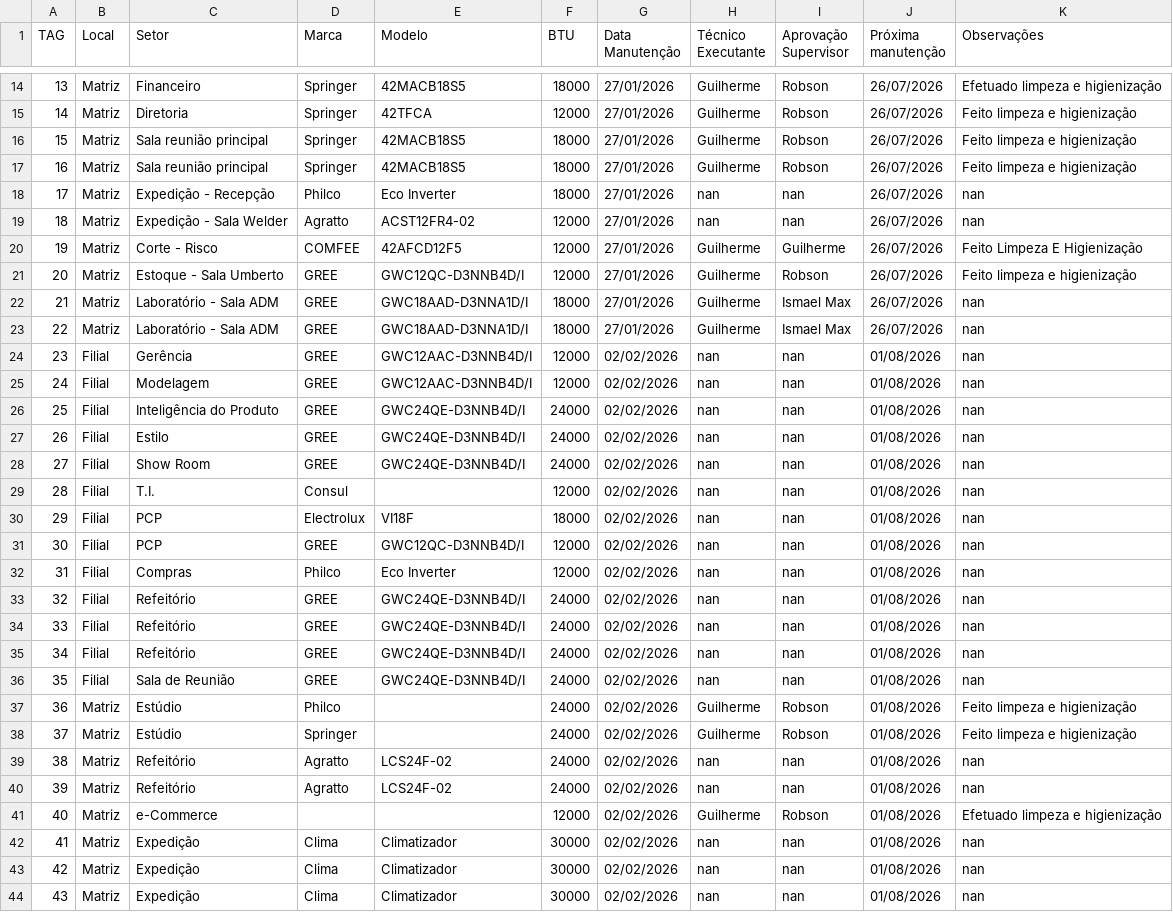
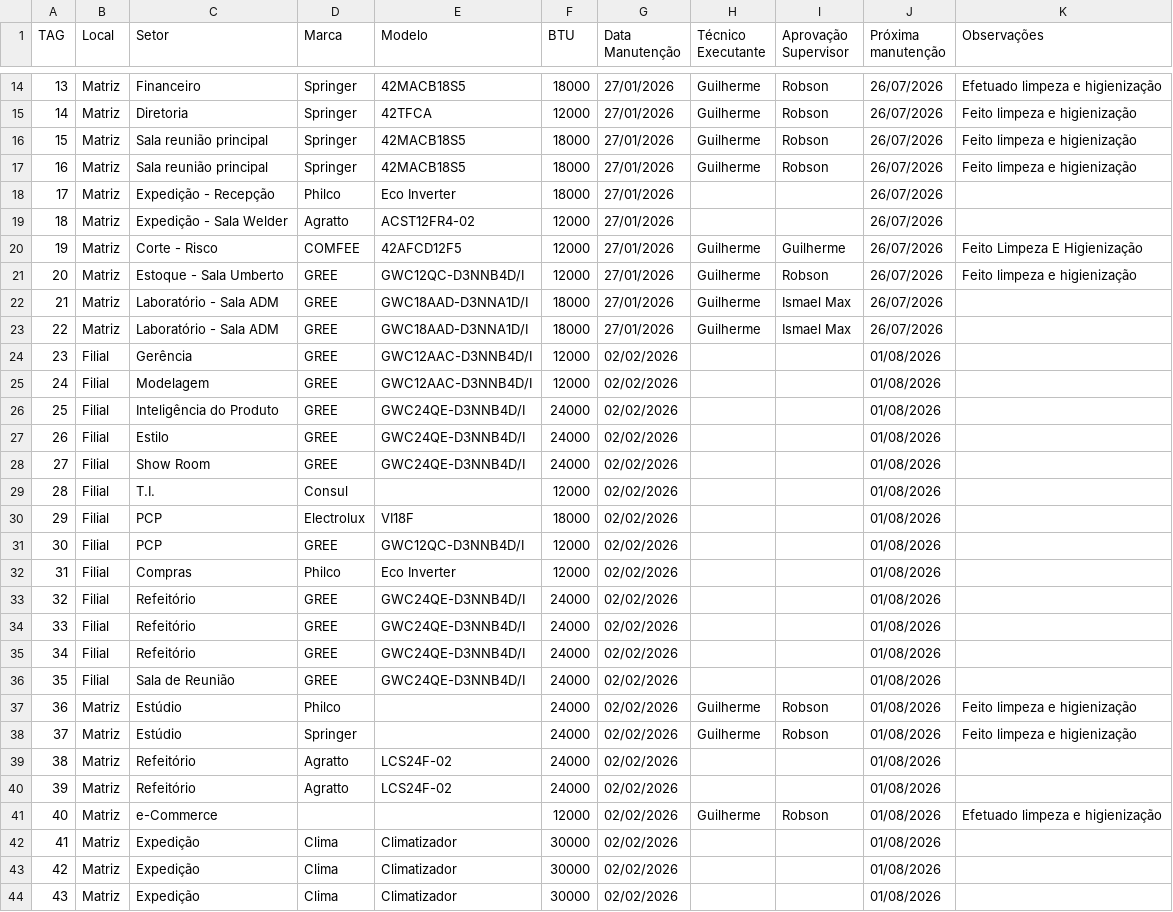
Before and after one commit to vilelarobson0971/pmoc, a CSV file: pmoc.csv, drawn as a sheet; only a part is shown, gaps mark what is left out; the diff covers the shown part only.

Commit message:
Atualização PMOC - 2026-01-27 15:55:04

```diff
--- a/pmoc.csv
+++ b/pmoc.csv
@@ -17,28 +17,28 @@ TAG,Local,Setor,Marca,Modelo,BTU,Data Manutenção,Técnico Executante,Aprovaç
 16,Matriz,Sala reunião principal,Springer,42MACB18S5,18000,27/01/2026,Guilherme,Robson,26/07/2026,Feito limpeza e higienização
-17,Matriz,Expedição - Recepção,Philco,Eco Inverter,18000,27/01/2026,nan,nan,26/07/2026,nan
-18,Matriz,Expedição - Sala Welder,Agratto,ACST12FR4-02,12000,27/01/2026,nan,nan,26/07/2026,nan
+17,Matriz,Expedição - Recepção,Philco,Eco Inverter,18000,27/01/2026,,,26/07/2026,
+18,Matriz,Expedição - Sala Welder,Agratto,ACST12FR4-02,12000,27/01/2026,,,26/07/2026,
 19,Matriz,Corte - Risco,COMFEE,42AFCD12F5,12000,27/01/2026,Guilherme,Guilherme,26/07/2026,Feito Limpeza E Higienização
 20,Matriz,Estoque - Sala Umberto,GREE,GWC12QC-D3NNB4D/I,12000,27/01/2026,Guilherme,Robson,26/07/2026,Feito limpeza e higienização
-21,Matriz,Laboratório - Sala ADM,GREE,GWC18AAD-D3NNA1D/I,18000,27/01/2026,Guilherme,Ismael Max,26/07/2026,nan
-22,Matriz,Laboratório - Sala ADM,GREE,GWC18AAD-D3NNA1D/I,18000,27/01/2026,Guilherme,Ismael Max,26/07/2026,nan
-23,Filial,Gerência,GREE,GWC12AAC-D3NNB4D/I,12000,02/02/2026,nan,nan,01/08/2026,nan
-24,Filial,Modelagem,GREE,GWC12AAC-D3NNB4D/I,12000,02/02/2026,nan,nan,01/08/2026,nan
-25,Filial,Inteligência do Produto,GREE,GWC24QE-D3NNB4D/I,24000,02/02/2026,nan,nan,01/08/2026,nan
-26,Filial,Estilo,GREE,GWC24QE-D3NNB4D/I,24000,02/02/2026,nan,nan,01/08/2026,nan
-27,Filial,Show Room,GREE,GWC24QE-D3NNB4D/I,24000,02/02/2026,nan,nan,01/08/2026,nan
-28,Filial,T.I.,Consul,,12000,02/02/2026,nan,nan,01/08/2026,nan
-29,Filial,PCP,Electrolux,VI18F,18000,02/02/2026,nan,nan,01/08/2026,nan
-30,Filial,PCP,GREE,GWC12QC-D3NNB4D/I,12000,02/02/2026,nan,nan,01/08/2026,nan
-31,Filial,Compras,Philco,Eco Inverter,12000,02/02/2026,nan,nan,01/08/2026,nan
-32,Filial,Refeitório,GREE,GWC24QE-D3NNB4D/I,24000,02/02/2026,nan,nan,01/08/2026,nan
-33,Filial,Refeitório,GREE,GWC24QE-D3NNB4D/I,24000,02/02/2026,nan,nan,01/08/2026,nan
-34,Filial,Refeitório,GREE,GWC24QE-D3NNB4D/I,24000,02/02/2026,nan,nan,01/08/2026,nan
-35,Filial,Sala de Reunião,GREE,GWC24QE-D3NNB4D/I,24000,02/02/2026,nan,nan,01/08/2026,nan
+21,Matriz,Laboratório - Sala ADM,GREE,GWC18AAD-D3NNA1D/I,18000,27/01/2026,Guilherme,Ismael Max,26/07/2026,
+22,Matriz,Laboratório - Sala ADM,GREE,GWC18AAD-D3NNA1D/I,18000,27/01/2026,Guilherme,Ismael Max,26/07/2026,
+23,Filial,Gerência,GREE,GWC12AAC-D3NNB4D/I,12000,02/02/2026,,,01/08/2026,
+24,Filial,Modelagem,GREE,GWC12AAC-D3NNB4D/I,12000,02/02/2026,,,01/08/2026,
+25,Filial,Inteligência do Produto,GREE,GWC24QE-D3NNB4D/I,24000,02/02/2026,,,01/08/2026,
+26,Filial,Estilo,GREE,GWC24QE-D3NNB4D/I,24000,02/02/2026,,,01/08/2026,
+27,Filial,Show Room,GREE,GWC24QE-D3NNB4D/I,24000,02/02/2026,,,01/08/2026,
+28,Filial,T.I.,Consul,,12000,02/02/2026,,,01/08/2026,
+29,Filial,PCP,Electrolux,VI18F,18000,02/02/2026,,,01/08/2026,
+30,Filial,PCP,GREE,GWC12QC-D3NNB4D/I,12000,02/02/2026,,,01/08/2026,
+31,Filial,Compras,Philco,Eco Inverter,12000,02/02/2026,,,01/08/2026,
+32,Filial,Refeitório,GREE,GWC24QE-D3NNB4D/I,24000,02/02/2026,,,01/08/2026,
+33,Filial,Refeitório,GREE,GWC24QE-D3NNB4D/I,24000,02/02/2026,,,01/08/2026,
+34,Filial,Refeitório,GREE,GWC24QE-D3NNB4D/I,24000,02/02/2026,,,01/08/2026,
+35,Filial,Sala de Reunião,GREE,GWC24QE-D3NNB4D/I,24000,02/02/2026,,,01/08/2026,
 36,Matriz,Estúdio,Philco,,24000,02/02/2026,Guilherme,Robson,01/08/2026,Feito limpeza e higienização
 37,Matriz,Estúdio,Springer,,24000,02/02/2026,Guilherme,Robson,01/08/2026,Feito limpeza e higienização
-38,Matriz,Refeitório,Agratto,LCS24F-02,24000,02/02/2026,nan,nan,01/08/2026,nan
-39,Matriz,Refeitório,Agratto,LCS24F-02,24000,02/02/2026,nan,nan,01/08/2026,nan
+38,Matriz,Refeitório,Agratto,LCS24F-02,24000,02/02/2026,,,01/08/2026,
+39,Matriz,Refeitório,Agratto,LCS24F-02,24000,02/02/2026,,,01/08/2026,
 40,Matriz,e-Commerce,,,12000,02/02/2026,Guilherme,Robson,01/08/2026,Efetuado limpeza e higienização
-41,Matriz,Expedição,Clima,Climatizador,30000,02/02/2026,nan,nan,01/08/2026,nan
-42,Matriz,Expedição,Clima,Climatizador,30000,02/02/2026,nan,nan,01/08/2026,nan
-43,Matriz,Expedição,Clima,Climatizador,30000,02/02/2026,nan,nan,01/08/2026,nan
+41,Matriz,Expedição,Clima,Climatizador,30000,02/02/2026,,,01/08/2026,
+42,Matriz,Expedição,Clima,Climatizador,30000,02/02/2026,,,01/08/2026,
+43,Matriz,Expedição,Clima,Climatizador,30000,02/02/2026,,,01/08/2026,
```
Also changed, not shown: 14 edited cells elsewhere in this file.
